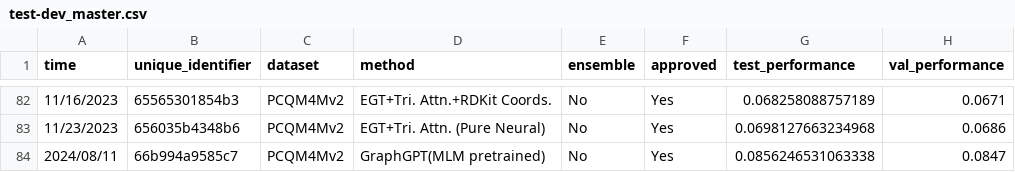
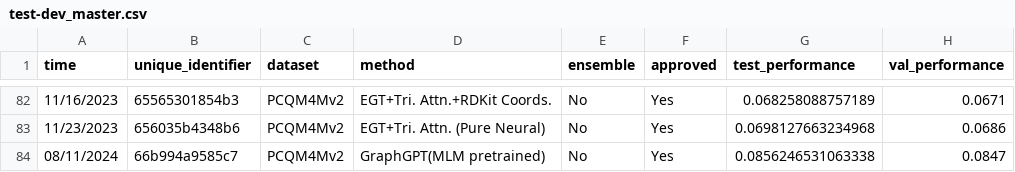
Before and after one commit to snap-stanford/ogb-web, a CSV file: test-dev_master.csv, drawn as a sheet; only a part is shown, gaps mark what is left out; the diff names each change by its address in the sheet, - before the commit and + after, or states it on an @@ line.

```diff
--- a/test-dev_master.csv
+++ b/test-dev_master.csv
-A84 (time): 2024/08/11
+A84 (time): 08/11/2024
```
Also changed, not shown: 1 other file.
